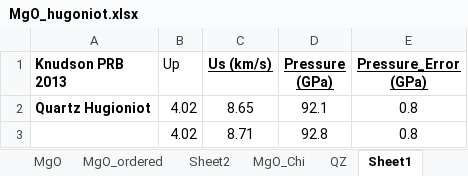
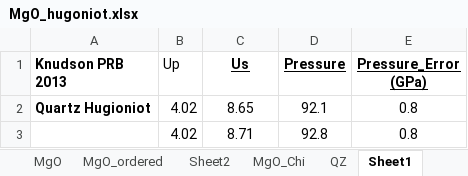
Before and after one commit to dimtsap/ShockPy, an Excel workbook: MgO_hugoniot.xlsx, sheet Sheet1, drawn as a sheet; only a part is shown; values as stored, in another font and other column widths than the file's, no borders; charts and pictures not drawn; the diff names each change by its address in the sheet, - before the commit and + after, or states it on an @@ line.

```diff
--- a/MgO_hugoniot.xlsx (sheet Sheet1)
+++ b/MgO_hugoniot.xlsx (sheet Sheet1)
-C1: Us (km/s)
+C1: Us
-D1: Pressure (GPa)
+D1: Pressure
```
Also changed, not shown: sheet MgO_ordered, 10 other files.
